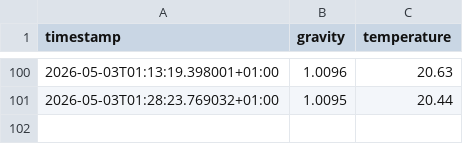
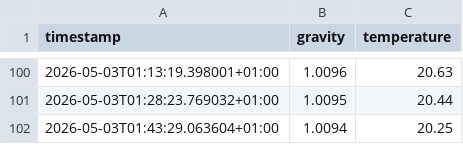
Before and after one commit to DaveFL22/rapt-pill-dashboard, a CSV file: Recipe_Brew_Logs/Test_16_2026-05-02.csv, drawn as a sheet; only a part is shown, gaps mark what is left out.

Commit message:
Auto-upload fermentation log Test_16_2026-05-02.csv

```diff
--- a/Recipe_Brew_Logs/Test_16_2026-05-02.csv
+++ b/Recipe_Brew_Logs/Test_16_2026-05-02.csv
@@ -101 +101,2 @@ timestamp,gravity,temperature
 2026-05-03T01:28:23.769032+01:00,1.0095,20.44
+2026-05-03T01:43:29.063604+01:00,1.0094,20.25
```
